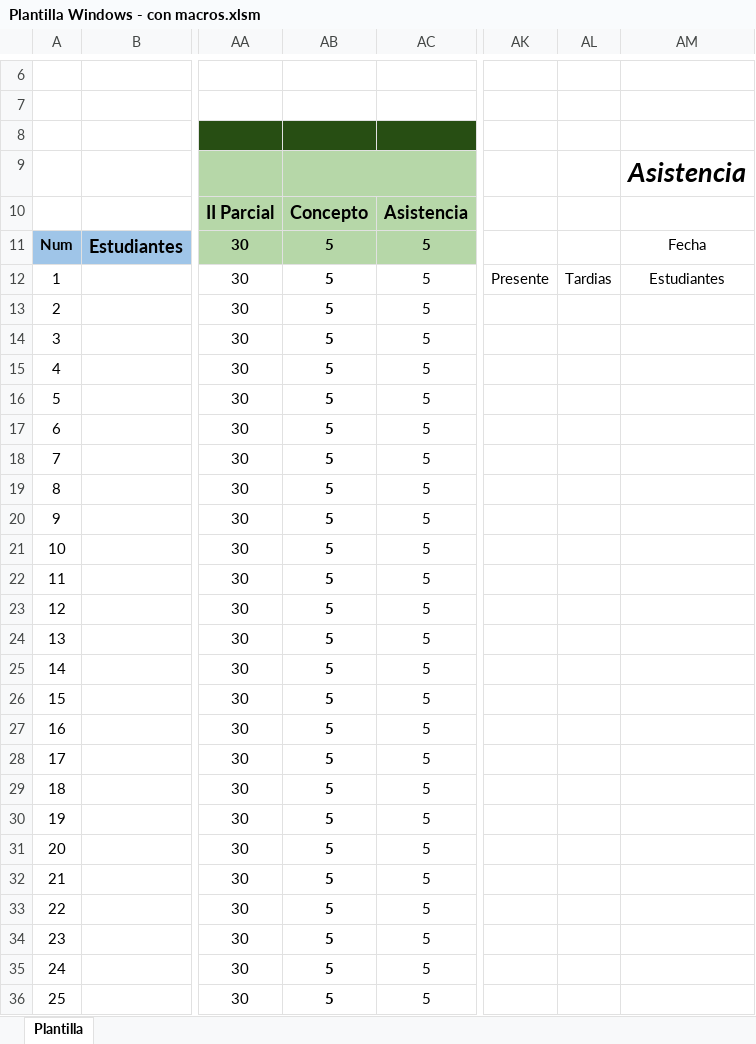
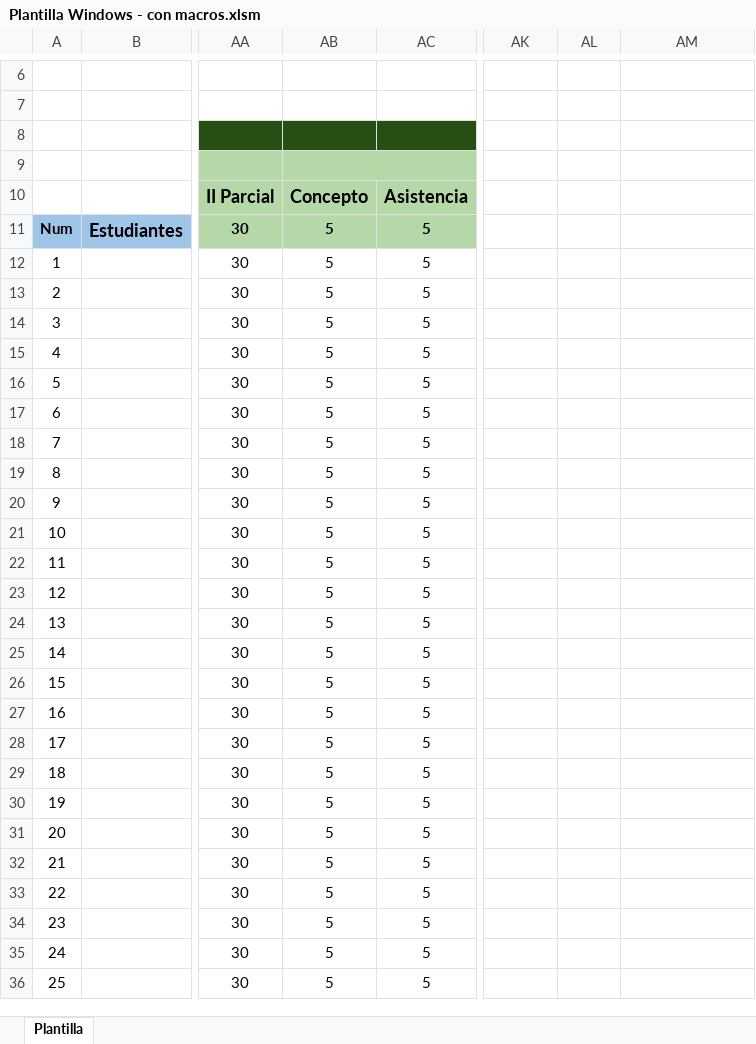
Before and after one commit to juanmiguelar/Excel-Manejo-de-profesor, an Excel workbook: Plantilla Windows - con macros.xlsm, sheet Plantilla, drawn as a sheet; only a part is shown, gaps mark what is left out; values as stored, in another font and other column widths than the file's, no borders; charts and pictures and conditional formats not drawn; the diff covers the shown part only; the diff names each change by its address in the sheet, - before the commit and + after, or states it on an @@ line.

Commit message:
Correcciones de estilo

```diff
--- a/Plantilla Windows - con macros.xlsm (sheet Plantilla)
+++ b/Plantilla Windows - con macros.xlsm (sheet Plantilla)
-AM9: Asistencia
+AM9: (empty)
-AM11: Fecha
+AM11: (empty)
-AB12:AB36 bold: on
+AB12:AB36 bold: off
-AK12: Presente
+AK12: (empty)
-AL12: Tardias
+AL12: (empty)
-AM12: Estudiantes
+AM12: (empty)
```
Also changed, not shown: cell formats elsewhere in this sheet.
